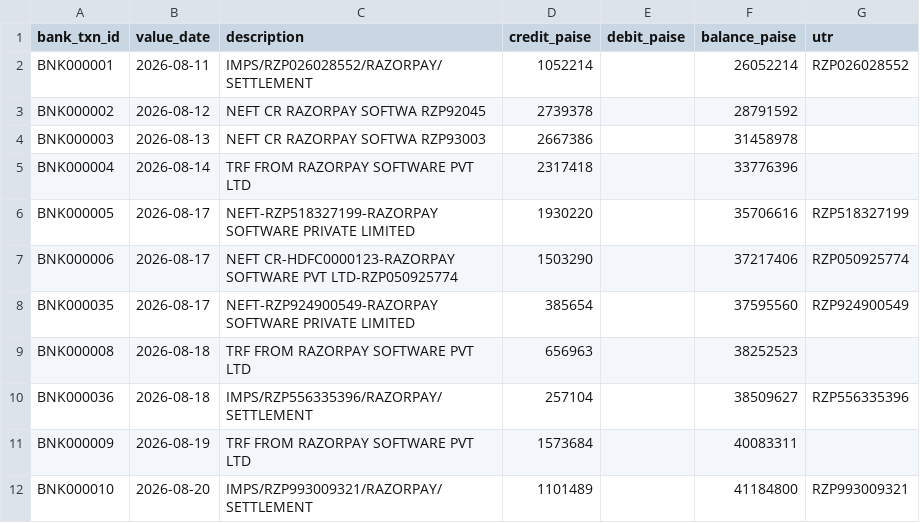
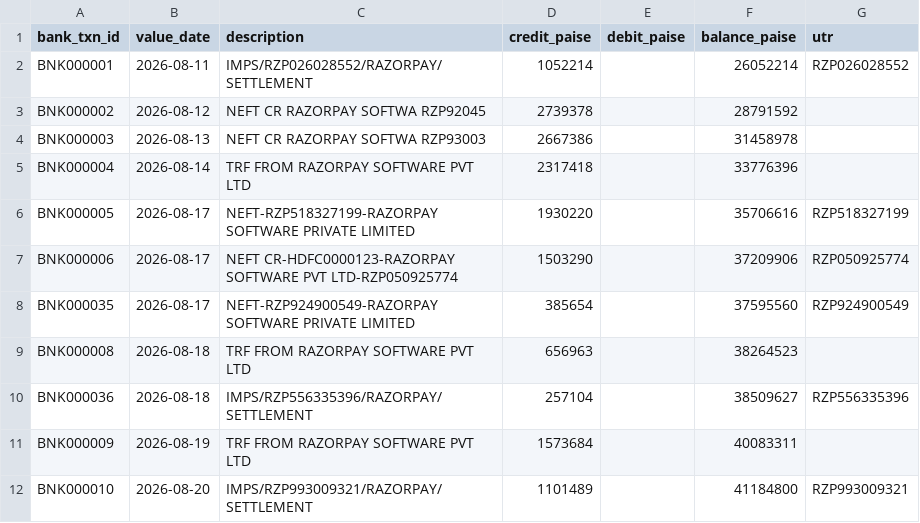
Before and after one commit to rahulpaul-07/Three-Way-Financial-Reconciliation-Engine, a CSV file: datasets/08-unseen/bank.csv, drawn as a sheet; only a part is shown; the diff covers the shown part only.

```diff
--- a/datasets/08-unseen/bank.csv
+++ b/datasets/08-unseen/bank.csv
@@ -6,5 +6,5 @@ BNK000004,2026-08-14,TRF FROM RAZORPAY SOFTWARE PVT LTD,2317418,,33776396,
 BNK000005,2026-08-17,NEFT-RZP518327199-RAZORPAY SOFTWARE PRIVATE LIMITED,1930220,,35706616,RZP518327199
-BNK000006,2026-08-17,NEFT CR-HDFC0000123-RAZORPAY SOFTWARE PVT LTD-RZP050925774,1503290,,37217406,RZP050925774
+BNK000006,2026-08-17,NEFT CR-HDFC0000123-RAZORPAY SOFTWARE PVT LTD-RZP050925774,1503290,,37209906,RZP050925774
 BNK000035,2026-08-17,NEFT-RZP924900549-RAZORPAY SOFTWARE PRIVATE LIMITED,385654,,37595560,RZP924900549
-BNK000008,2026-08-18,TRF FROM RAZORPAY SOFTWARE PVT LTD,656963,,38252523,
+BNK000008,2026-08-18,TRF FROM RAZORPAY SOFTWARE PVT LTD,656963,,38264523,
 BNK000036,2026-08-18,IMPS/RZP556335396/RAZORPAY/SETTLEMENT,257104,,38509627,RZP556335396
```
Also changed, not shown: 26 edited cells elsewhere in this file, datasets/08-unseen/gateway.csv, datasets/08-unseen/ground_truth.csv, 6 other files.
